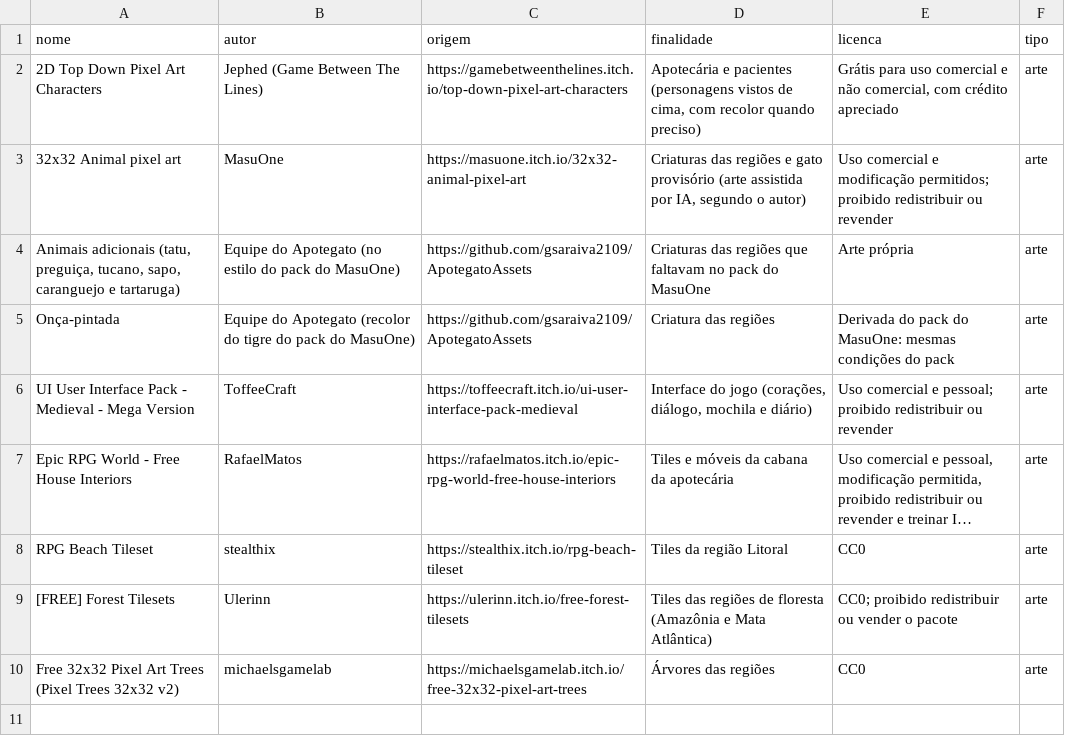
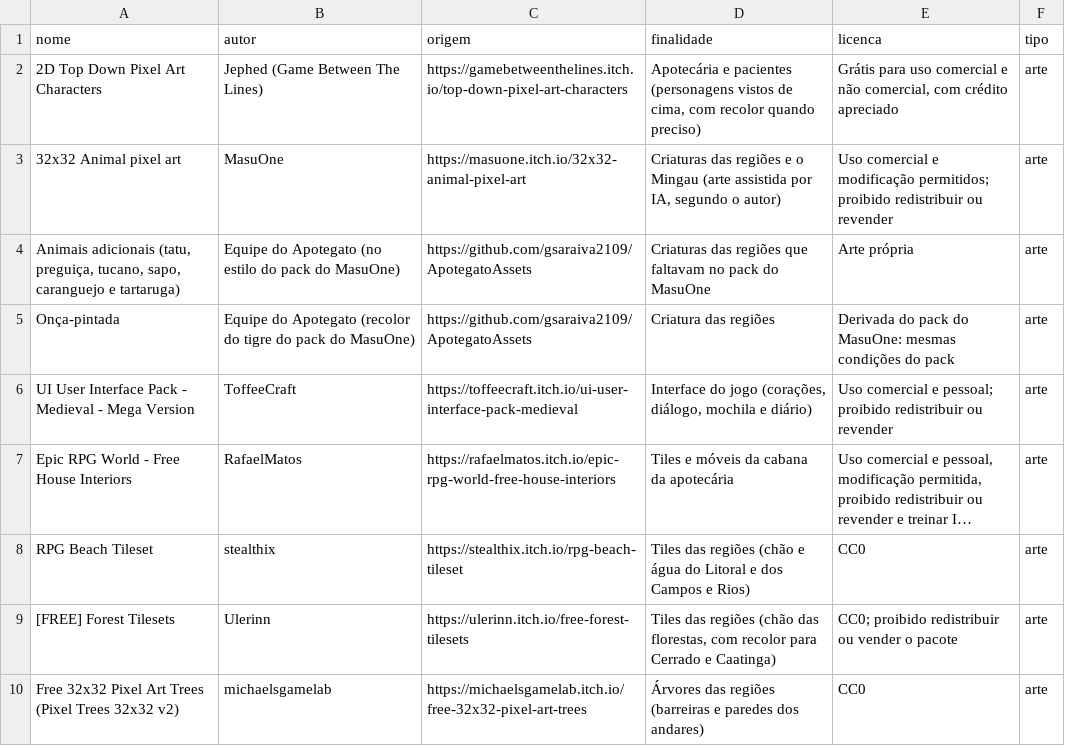
Before and after one commit to DaviDias158/Apotegato, a CSV file: data/creditos.csv, drawn as a sheet; long unchanged cells end in …; the diff names each change by its address in the sheet, - before the commit and + after, or states it on an @@ line.

Commit message:
Usa os tilesets das regiões e o gato definitivo do Mingau (#87)
* Usa os tilesets das regiões e o gato definitivo do Mingau (#19, #82)

O gato do pacote da MasuOne olha para a esquerda, então o sprite é espelhado ao andar para a direita. Os tilesets e o gato vêm do repositório privado pelo mecanismo de overrides. Adiciona o CLAUDE.md com a regra de nomes de branch.

* Delete CLAUDE.md

```diff
--- a/data/creditos.csv
+++ b/data/creditos.csv
-D3 (finalidade): …regiões e gato provisório (arte assistida…
+D3 (finalidade): …regiões e o Mingau (arte assistida…
-D8 (finalidade): Tiles da região Litoral
+D8 (finalidade): Tiles das regiões (chão e água do Litoral e dos Campos e Rios)
-D9 (finalidade): …das regiões de floresta (Amazônia e Mata Atlântica)
+D9 (finalidade): …das regiões (chão das florestas, com recolor para Cerrado e Caatinga)
-D10 (finalidade): Árvores das regiões
+D10 (finalidade): Árvores das regiões (barreiras e paredes dos andares)
```
Also changed, not shown: 4 other files.
